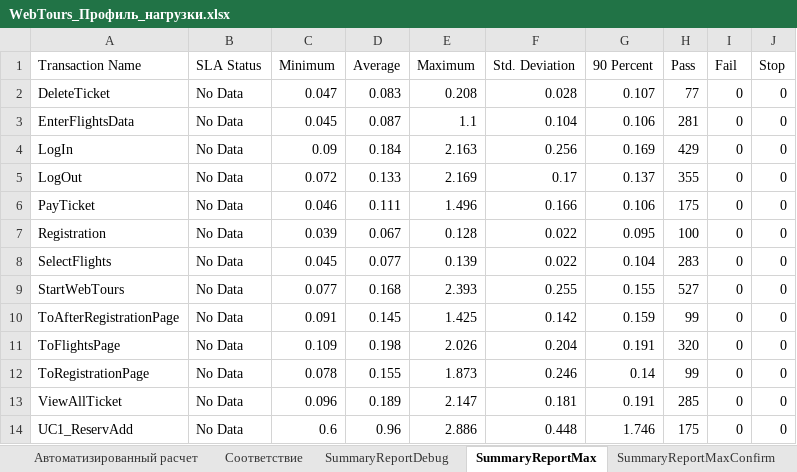
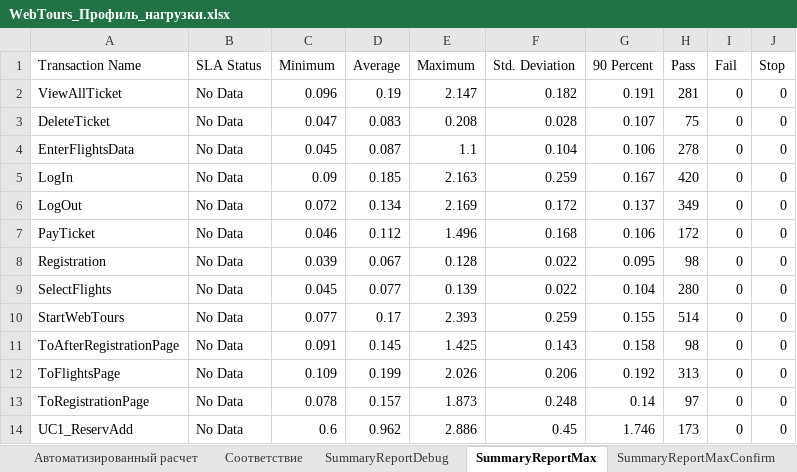
Before and after one commit to korosteleva19ist2/HomeTask_Loadrunner, an Excel workbook: Document/WebTours_Профиль_нагрузки.xlsx, sheet SummaryReportMax, drawn as a sheet; only a part is shown; values as stored, in another font and other column widths than the file's, no borders; removed rows and columns are numbered as before the commit, all else as after; the diff covers the shown part only; the diff names each change by its address in the sheet, - before the commit and + after, or states it on an @@ line.

```diff
--- a/Document/WebTours_Профиль_нагрузки.xlsx (sheet SummaryReportMax)
+++ b/Document/WebTours_Профиль_нагрузки.xlsx (sheet SummaryReportMax)
+row 2: ViewAllTicket | No Data | 0.096 | 0.19 | 2.147 | 0.182 | 0.191 | 281 | 0 | 0
-H3 (Pass): 77
+H3 (Pass): 75
-H4 (Pass): 281
+H4 (Pass): 278
-D5 (Average): 0.184
+D5 (Average): 0.185
-F5 (Std. Deviation): 0.256
+F5 (Std. Deviation): 0.259
-G5 (90 Percent): 0.169
+G5 (90 Percent): 0.167
-H5 (Pass): 429
+H5 (Pass): 420
-D6 (Average): 0.133
+D6 (Average): 0.134
-F6 (Std. Deviation): 0.17
+F6 (Std. Deviation): 0.172
-H6 (Pass): 355
+H6 (Pass): 349
-D7 (Average): 0.111
+D7 (Average): 0.112
-F7 (Std. Deviation): 0.166
+F7 (Std. Deviation): 0.168
-H7 (Pass): 175
+H7 (Pass): 172
-H8 (Pass): 100
+H8 (Pass): 98
-H9 (Pass): 283
+H9 (Pass): 280
-D10 (Average): 0.168
+D10 (Average): 0.17
-F10 (Std. Deviation): 0.255
+F10 (Std. Deviation): 0.259
-H10 (Pass): 527
+H10 (Pass): 514
-F11 (Std. Deviation): 0.142
+F11 (Std. Deviation): 0.143
-G11 (90 Percent): 0.159
+G11 (90 Percent): 0.158
-H11 (Pass): 99
+H11 (Pass): 98
-D12 (Average): 0.198
+D12 (Average): 0.199
-F12 (Std. Deviation): 0.204
+F12 (Std. Deviation): 0.206
-G12 (90 Percent): 0.191
+G12 (90 Percent): 0.192
-H12 (Pass): 320
+H12 (Pass): 313
-D13 (Average): 0.155
+D13 (Average): 0.157
-F13 (Std. Deviation): 0.246
+F13 (Std. Deviation): 0.248
-H13 (Pass): 99
+H13 (Pass): 97
-row 13: ViewAllTicket | No Data | 0.096 | 0.189 | 2.147 | 0.181 | 0.191 | 285 | 0 | 0
-D14 (Average): 0.96
+D14 (Average): 0.962
-F14 (Std. Deviation): 0.448
+F14 (Std. Deviation): 0.45
-H14 (Pass): 175
+H14 (Pass): 173
```
Also changed, not shown: 12 edited cells elsewhere in this sheet, sheet SummaryReportMaxConfirm, sheet Результаты всех тестов, sheet SummaryReportDebug, sheet Автоматизированный расчет.
